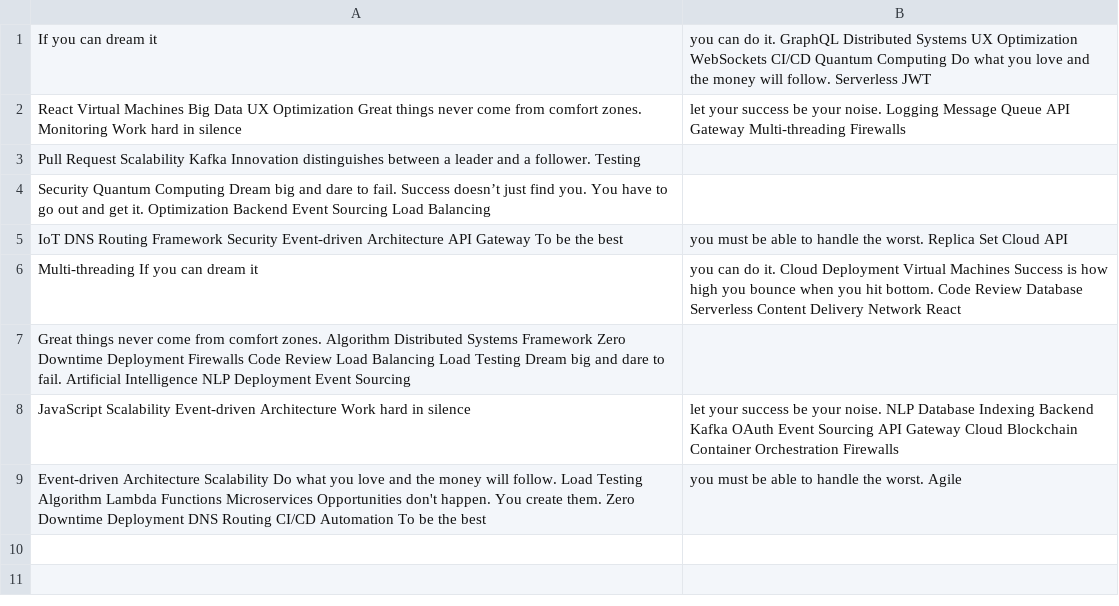
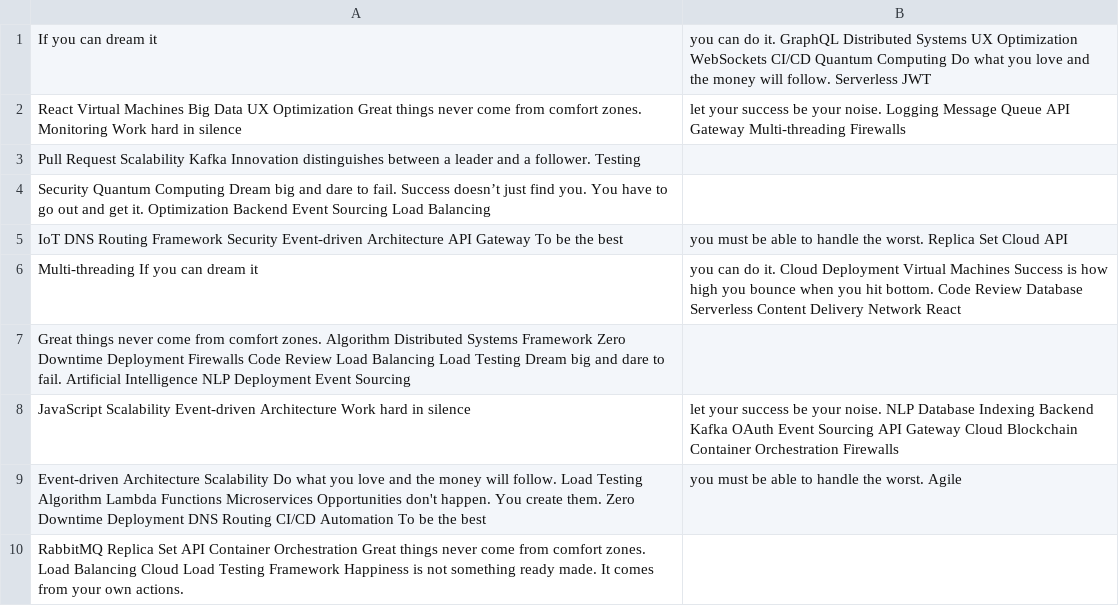
Before and after one commit to mall-animist09/teaarakree28, a CSV file: datasets/mock_data.csv, drawn as a sheet; the diff names each change by its address in the sheet, - before the commit and + after, or states it on an @@ line.

Commit message:
Updated datasets

```diff
--- a/datasets/mock_data.csv
+++ b/datasets/mock_data.csv
+row 10: RabbitMQ Replica Set API Container Orchestration Great things never come from comfort zones. Load Balancing Cloud Load Testing Framework Happiness is not something ready made. It comes from your own actions.
```
Also changed, not shown: 3 other files.
